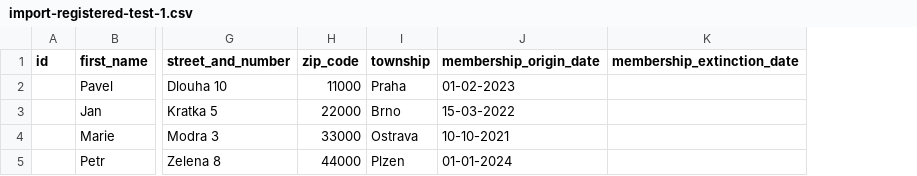
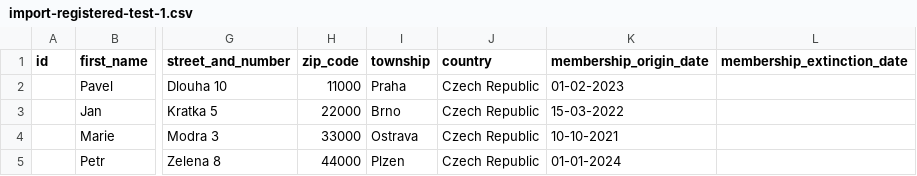
Before and after one commit to arturSmkl/czech-jump-rope-register, a CSV file: test-csv-files/import-registered-test-1.csv, drawn as a sheet; only a part is shown, gaps mark what is left out; the diff names each change by its address in the sheet, - before the commit and + after, or states it on an @@ line.

```diff
--- a/test-csv-files/import-registered-test-1.csv
+++ b/test-csv-files/import-registered-test-1.csv
+column J (country), rows 2-5: all Czech Republic
```
Also changed, not shown: test-csv-files/import-collective-test-1.csv, test-csv-files/import-collective-test-2.csv, 6 other files.
